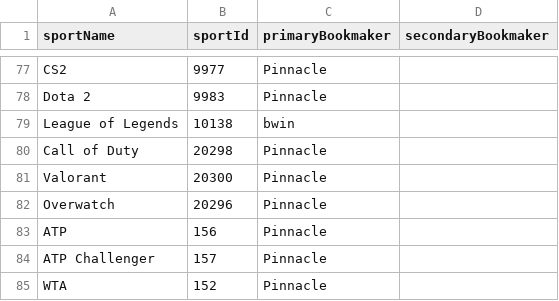
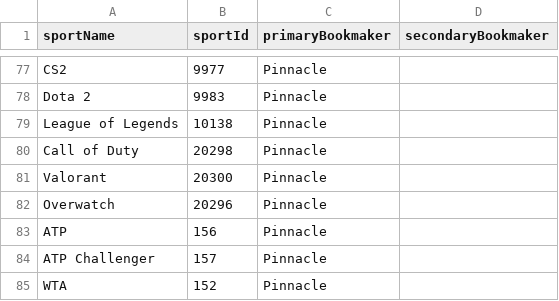
Before and after one commit to thales-markets/sports-markets-v2-risk-management, a CSV file: bookmakers-data.csv, drawn as a sheet; only a part is shown, gaps mark what is left out.

Commit message:
Update bookmakers-data.csv

```diff
--- a/bookmakers-data.csv
+++ b/bookmakers-data.csv
@@ -78,3 +78,3 @@ CS2,9977,Pinnacle,
 Dota 2,9983,Pinnacle,
-League of Legends,10138,bwin,
+League of Legends,10138,Pinnacle,
 Call of Duty,20298,Pinnacle,
```
